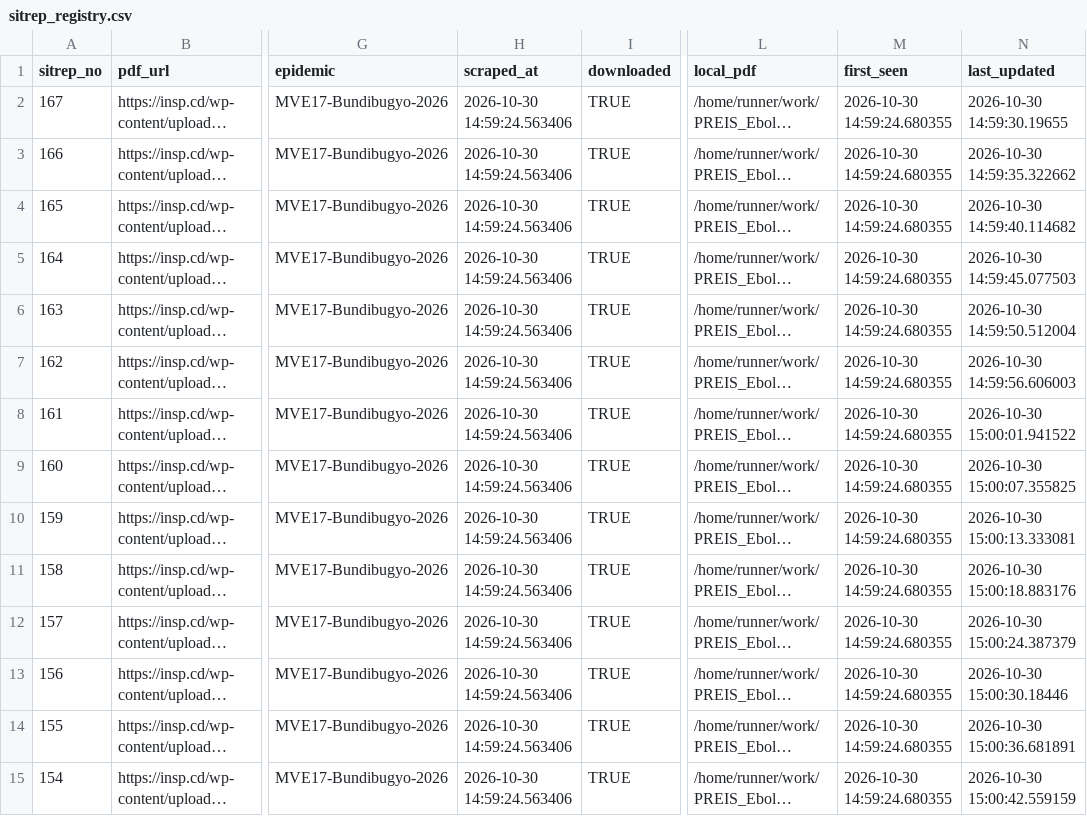
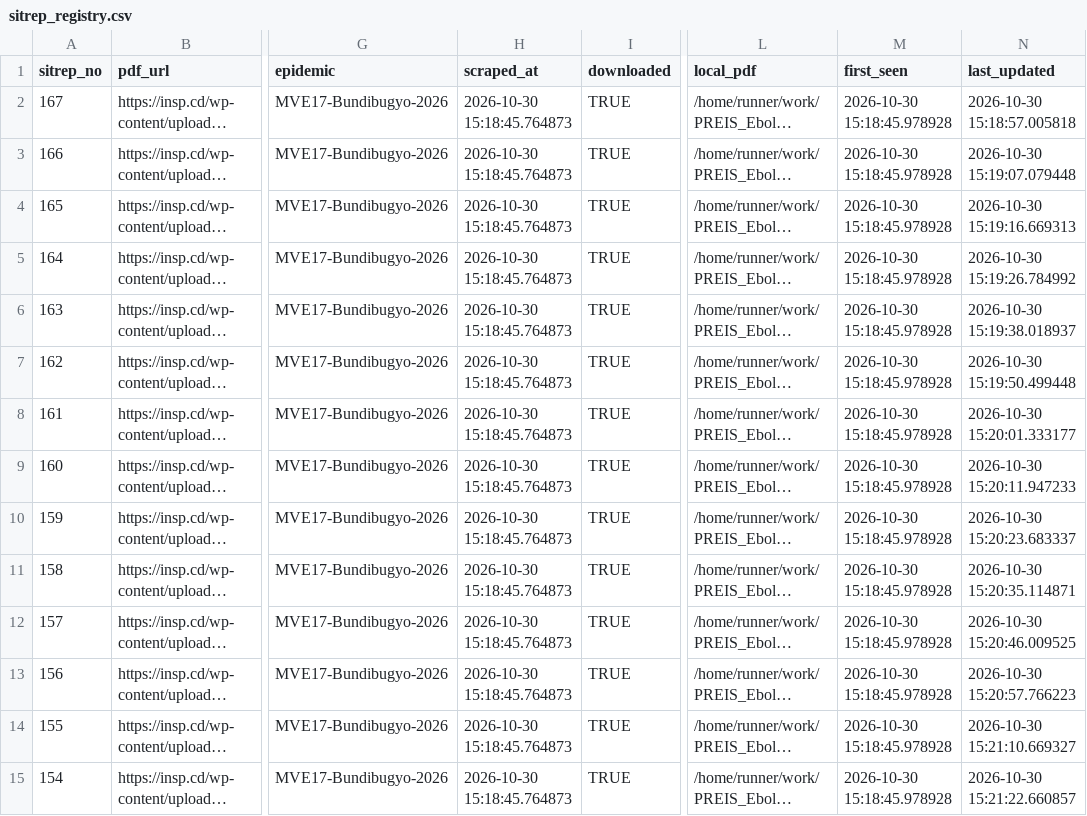
Before and after one commit to zabre-hyacinthe/PREIS_Ebola_DRC_Sitrep, a CSV file: data/final/sitrep_registry.csv, drawn as a sheet; only a part is shown, gaps mark what is left out; long unchanged cells end in …; the diff covers the shown part only; the diff names each change by its address in the sheet, - before the commit and + after, or states it on an @@ line.

```diff
--- a/data/final/sitrep_registry.csv
+++ b/data/final/sitrep_registry.csv
-H2:H15 (scraped_at): 2026-10-30 14:59:24.563406
+H2:H15 (scraped_at): 2026-10-30 15:18:45.764873
-M2:M15 (first_seen): 2026-10-30 14:59:24.680355
+M2:M15 (first_seen): 2026-10-30 15:18:45.978928
-N2 (last_updated): 2026-10-30 14:59:30.19655
+N2 (last_updated): 2026-10-30 15:18:57.005818
-N3 (last_updated): 2026-10-30 14:59:35.322662
+N3 (last_updated): 2026-10-30 15:19:07.079448
-N4 (last_updated): 2026-10-30 14:59:40.114682
+N4 (last_updated): 2026-10-30 15:19:16.669313
-N5 (last_updated): 2026-10-30 14:59:45.077503
+N5 (last_updated): 2026-10-30 15:19:26.784992
-N6 (last_updated): 2026-10-30 14:59:50.512004
+N6 (last_updated): 2026-10-30 15:19:38.018937
-N7 (last_updated): 2026-10-30 14:59:56.606003
+N7 (last_updated): 2026-10-30 15:19:50.499448
-N8 (last_updated): 2026-10-30 15:00:01.941522
+N8 (last_updated): 2026-10-30 15:20:01.333177
-N9 (last_updated): 2026-10-30 15:00:07.355825
+N9 (last_updated): 2026-10-30 15:20:11.947233
-N10 (last_updated): 2026-10-30 15:00:13.333081
+N10 (last_updated): 2026-10-30 15:20:23.683337
-N11 (last_updated): 2026-10-30 15:00:18.883176
+N11 (last_updated): 2026-10-30 15:20:35.114871
-N12 (last_updated): 2026-10-30 15:00:24.387379
+N12 (last_updated): 2026-10-30 15:20:46.009525
-N13 (last_updated): 2026-10-30 15:00:30.18446
+N13 (last_updated): 2026-10-30 15:20:57.766223
-N14 (last_updated): 2026-10-30 15:00:36.681891
+N14 (last_updated): 2026-10-30 15:21:10.669327
-N15 (last_updated): 2026-10-30 15:00:42.559159
+N15 (last_updated): 2026-10-30 15:21:22.660857
```
Also changed, not shown: 153 edited cells elsewhere in this file, 3 other files.
